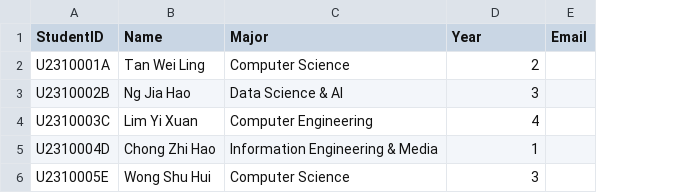
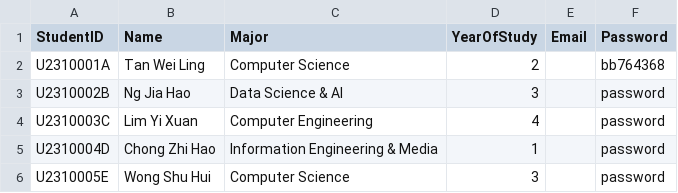
Before and after one commit to cleetoh/SC2002_proj, a CSV file: student_list.csv, drawn as a sheet; the diff names each change by its address in the sheet, - before the commit and + after, or states it on an @@ line.

Commit message:
persistent password

```diff
--- a/student_list.csv
+++ b/student_list.csv
+column F (Password), rows 2-6: bb764368 | password | password | password | password
-D1: Year
+D1: YearOfStudy
```
Also changed, not shown: company_representative_list.csv, 14 other files.
